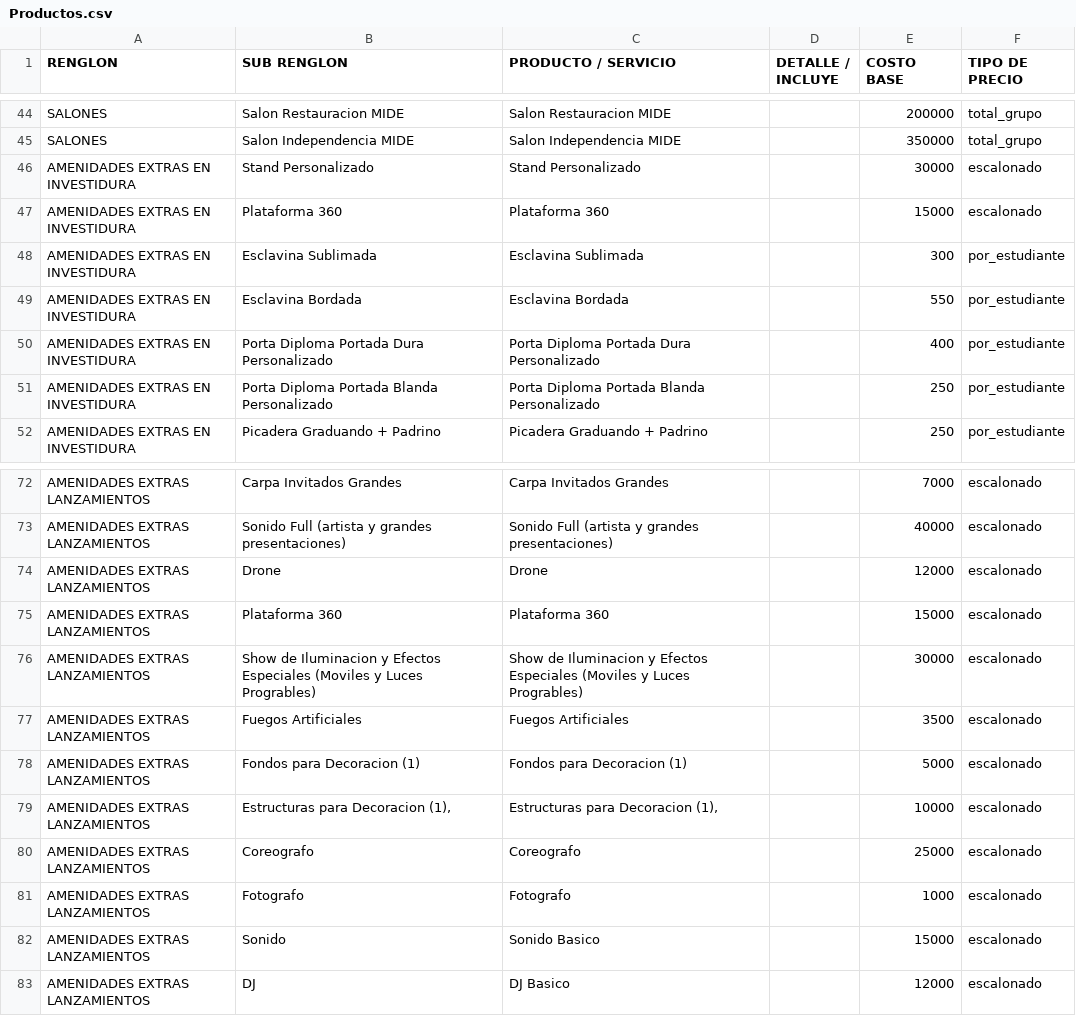
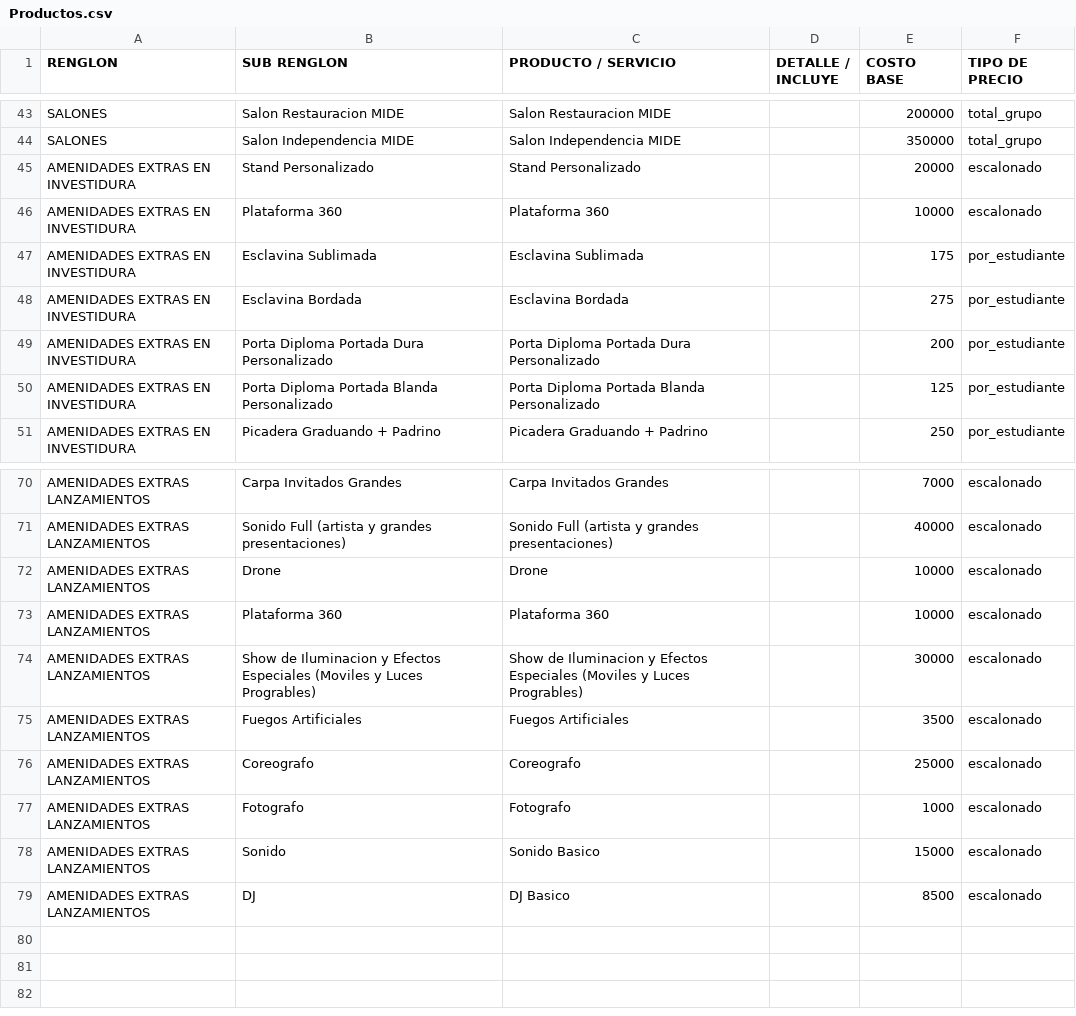
Before and after one commit to moisesgross37/proyecto-gestion, a CSV file: Productos.csv, drawn as a sheet; only a part is shown, gaps mark what is left out; the diff covers the shown part only.

```diff
--- a/Productos.csv
+++ b/Productos.csv
@@ -45,8 +44,8 @@ SALONES,Salon Restauracion MIDE,Salon Restauracion MIDE,,200000,total_grupo
 SALONES,Salon Independencia MIDE,Salon Independencia MIDE,,350000,total_grupo
-AMENIDADES EXTRAS EN INVESTIDURA,Stand Personalizado,Stand Personalizado,,30000,escalonado
-AMENIDADES EXTRAS EN INVESTIDURA,Plataforma 360,Plataforma 360,,15000,escalonado
-AMENIDADES EXTRAS EN INVESTIDURA,Esclavina Sublimada,Esclavina Sublimada,,300,por_estudiante
-AMENIDADES EXTRAS EN INVESTIDURA,Esclavina Bordada,Esclavina Bordada,,550,por_estudiante
-AMENIDADES EXTRAS EN INVESTIDURA,Porta Diploma Portada Dura Personalizado,Porta Diploma Portada Dura Personalizado,,400,por_estudiante
-AMENIDADES EXTRAS EN INVESTIDURA,Porta Diploma Portada Blanda Personalizado,Porta Diploma Portada Blanda Personalizado,,250,por_estudiante
+AMENIDADES EXTRAS EN INVESTIDURA,Stand Personalizado,Stand Personalizado,,20000,escalonado
+AMENIDADES EXTRAS EN INVESTIDURA,Plataforma 360,Plataforma 360,,10000,escalonado
+AMENIDADES EXTRAS EN INVESTIDURA,Esclavina Sublimada,Esclavina Sublimada,,175,por_estudiante
+AMENIDADES EXTRAS EN INVESTIDURA,Esclavina Bordada,Esclavina Bordada,,275,por_estudiante
+AMENIDADES EXTRAS EN INVESTIDURA,Porta Diploma Portada Dura Personalizado,Porta Diploma Portada Dura Personalizado,,200,por_estudiante
+AMENIDADES EXTRAS EN INVESTIDURA,Porta Diploma Portada Blanda Personalizado,Porta Diploma Portada Blanda Personalizado,,125,por_estudiante
 AMENIDADES EXTRAS EN INVESTIDURA,Picadera Graduando + Padrino,Picadera Graduando + Padrino,,250,por_estudiante
@@ -73,8 +71,6 @@ AMENIDADES EXTRAS LANZAMIENTOS,Carpa Invitados Grandes,Carpa Invitados Grandes,,
 AMENIDADES EXTRAS LANZAMIENTOS,Sonido Full (artista y grandes presentaciones),Sonido Full (artista y grandes presentaciones),,40000,escalonado
-AMENIDADES EXTRAS LANZAMIENTOS,Drone,Drone,,12000,escalonado
-AMENIDADES EXTRAS LANZAMIENTOS,Plataforma 360,Plataforma 360,,15000,escalonado
+AMENIDADES EXTRAS LANZAMIENTOS,Drone,Drone,,10000,escalonado
+AMENIDADES EXTRAS LANZAMIENTOS,Plataforma 360,Plataforma 360,,10000,escalonado
 AMENIDADES EXTRAS LANZAMIENTOS,Show de Iluminacion y Efectos Especiales (Moviles y Luces Progrables),Show de Iluminacion y Efectos Especiales (Moviles y Luces Progrables),,30000,escalonado
 AMENIDADES EXTRAS LANZAMIENTOS,Fuegos Artificiales,Fuegos Artificiales,,3500,escalonado
-AMENIDADES EXTRAS LANZAMIENTOS,Fondos para Decoracion (1),Fondos para Decoracion (1),,5000,escalonado
-AMENIDADES EXTRAS LANZAMIENTOS,"Estructuras para Decoracion (1),","Estructuras para Decoracion (1),",,10000,escalonado
 AMENIDADES EXTRAS LANZAMIENTOS,Coreografo,Coreografo,,25000,escalonado
@@ -82,2 +78,2 @@ AMENIDADES EXTRAS LANZAMIENTOS,Fotografo,Fotografo,,1000,escalonado
 AMENIDADES EXTRAS LANZAMIENTOS,Sonido,Sonido Basico,,15000,escalonado
-AMENIDADES EXTRAS LANZAMIENTOS,DJ,DJ Basico,,12000,escalonado
+AMENIDADES EXTRAS LANZAMIENTOS,DJ,DJ Basico,,8500,escalonado
```
Also changed, not shown: 2 removed rows and 29 edited cells elsewhere in this file.
